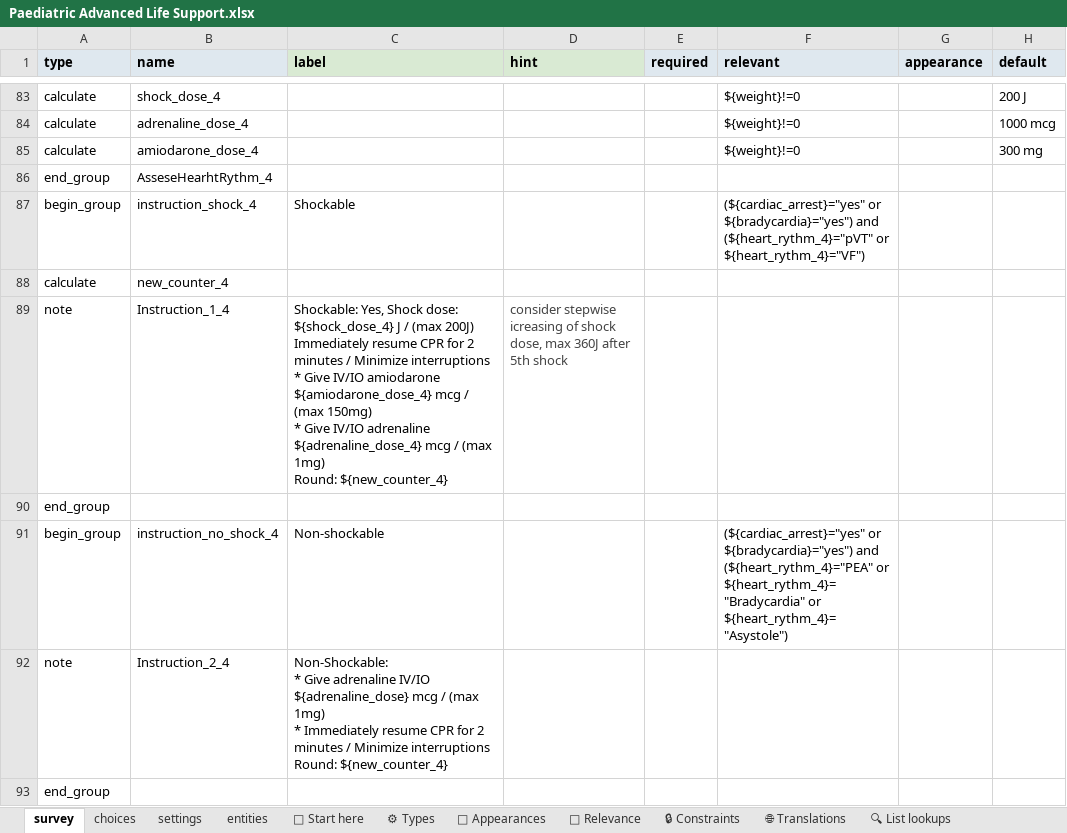
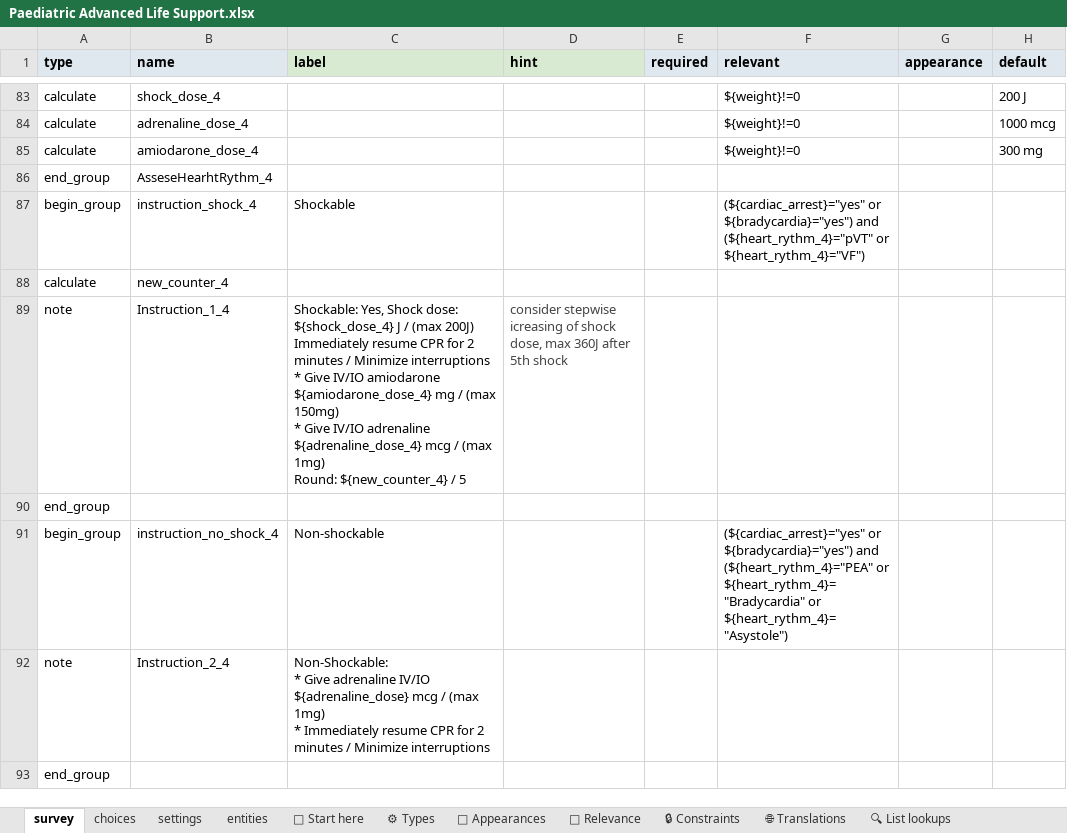
Before and after one commit to alettaka/CDSS_PALS, an Excel workbook: L3_ODK-Form/Paediatric Advanced Life Support.xlsx, sheet survey, drawn as a sheet; only a part is shown, gaps mark what is left out; values as stored, in another font and other column widths than the file's, no borders; conditional formats and table styles not drawn; ↵ is a line break in a cell; the diff covers the shown part only; the diff names each change by its address in the sheet, - before the commit and + after, or states it on an @@ line.

```diff
--- a/L3_ODK-Form/Paediatric Advanced Life Support.xlsx (sheet survey)
+++ b/L3_ODK-Form/Paediatric Advanced Life Support.xlsx (sheet survey)
-C89 (label): …amiodarone ${amiodarone_dose_4} mcg / (max 150mg) ↵ * Give IV/IO adrenaline ${adrenaline_dose_4} mcg / (max 1mg) ↵ Round: ${new_counter_4}
+C89 (label): …amiodarone ${amiodarone_dose_4} mg / (max 150mg) ↵ * Give IV/IO adrenaline ${adrenaline_dose_4} mcg / (max 1mg) ↵ Round: ${new_counter_4} / 5
-C92 (label): …Minimize interruptions ↵ Round: ${new_counter_4}
+C92 (label): …Minimize interruptions
```
Also changed, not shown: 8 edited cells elsewhere in this sheet, sheet settings.
